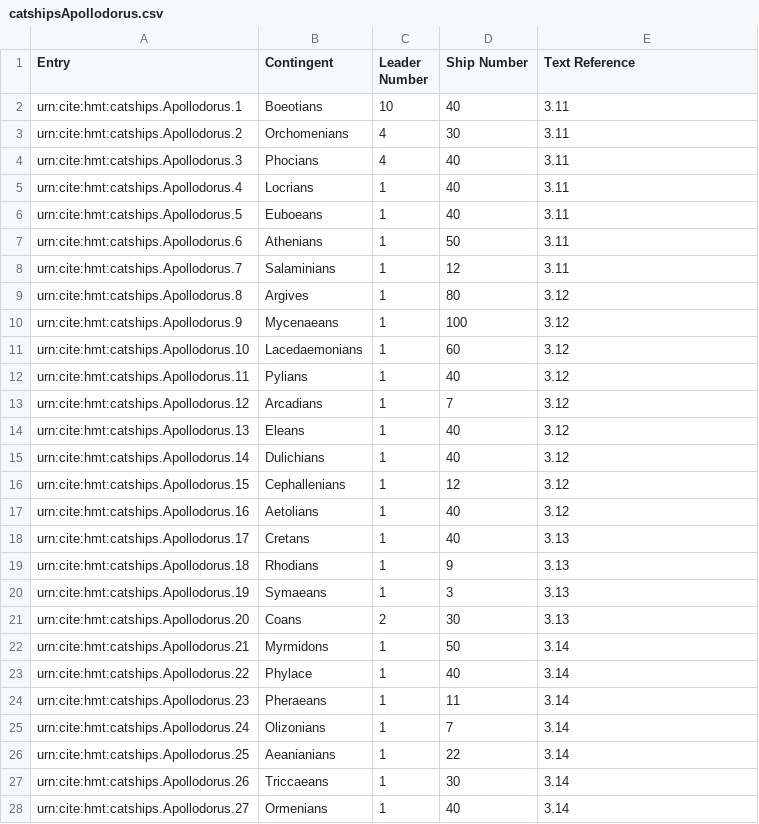
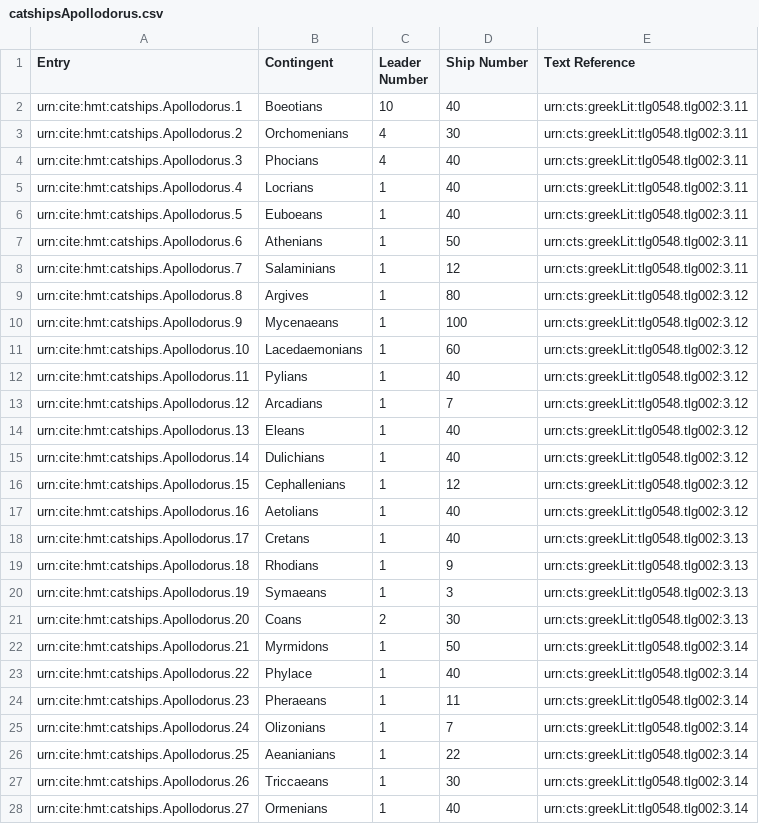
Before and after one commit to neelsmith/retelling, a CSV file: collections/catshipsApollodorus.csv, drawn as a sheet; only a part is shown; the diff covers the shown part only.

Commit message:
Update catshipsApollodorus.csv
finished

```diff
--- a/collections/catshipsApollodorus.csv
+++ b/collections/catshipsApollodorus.csv
@@ -1,28 +1,28 @@
 Entry,Contingent,Leader Number,Ship Number,Text Reference
-urn:cite:hmt:catships.Apollodorus.1,Boeotians,10,40,3.11
-urn:cite:hmt:catships.Apollodorus.2,Orchomenians,4,30,3.11
-urn:cite:hmt:catships.Apollodorus.3,Phocians,4,40,3.11
-urn:cite:hmt:catships.Apollodorus.4,Locrians,1,40,3.11
-urn:cite:hmt:catships.Apollodorus.5,Euboeans,1,40,3.11
-urn:cite:hmt:catships.Apollodorus.6,Athenians,1,50,3.11
-urn:cite:hmt:catships.Apollodorus.7,Salaminians,1,12,3.11
-urn:cite:hmt:catships.Apollodorus.8,Argives,1,80,3.12
-urn:cite:hmt:catships.Apollodorus.9,Mycenaeans,1,100,3.12
-urn:cite:hmt:catships.Apollodorus.10,Lacedaemonians,1,60,3.12
-urn:cite:hmt:catships.Apollodorus.11,Pylians,1,40,3.12
-urn:cite:hmt:catships.Apollodorus.12,Arcadians,1,7,3.12
-urn:cite:hmt:catships.Apollodorus.13,Eleans,1,40,3.12
-urn:cite:hmt:catships.Apollodorus.14,Dulichians,1,40,3.12
-urn:cite:hmt:catships.Apollodorus.15,Cephallenians,1,12,3.12
-urn:cite:hmt:catships.Apollodorus.16,Aetolians,1,40,3.12
-urn:cite:hmt:catships.Apollodorus.17,Cretans,1,40,3.13
-urn:cite:hmt:catships.Apollodorus.18,Rhodians,1,9,3.13
-urn:cite:hmt:catships.Apollodorus.19,Symaeans,1,3,3.13
-urn:cite:hmt:catships.Apollodorus.20,Coans,2,30,3.13
-urn:cite:hmt:catships.Apollodorus.21,Myrmidons,1,50,3.14
-urn:cite:hmt:catships.Apollodorus.22,Phylace,1,40,3.14
-urn:cite:hmt:catships.Apollodorus.23,Pheraeans,1,11,3.14
-urn:cite:hmt:catships.Apollodorus.24,Olizonians,1,7,3.14
-urn:cite:hmt:catships.Apollodorus.25,Aeanianians,1,22,3.14
-urn:cite:hmt:catships.Apollodorus.26,Triccaeans,1,30,3.14
-urn:cite:hmt:catships.Apollodorus.27,Ormenians,1,40,3.14
+urn:cite:hmt:catships.Apollodorus.1,Boeotians,10,40,urn:cts:greekLit:tlg0548.tlg002:3.11
+urn:cite:hmt:catships.Apollodorus.2,Orchomenians,4,30,urn:cts:greekLit:tlg0548.tlg002:3.11
+urn:cite:hmt:catships.Apollodorus.3,Phocians,4,40,urn:cts:greekLit:tlg0548.tlg002:3.11
+urn:cite:hmt:catships.Apollodorus.4,Locrians,1,40,urn:cts:greekLit:tlg0548.tlg002:3.11
+urn:cite:hmt:catships.Apollodorus.5,Euboeans,1,40,urn:cts:greekLit:tlg0548.tlg002:3.11
+urn:cite:hmt:catships.Apollodorus.6,Athenians,1,50,urn:cts:greekLit:tlg0548.tlg002:3.11
+urn:cite:hmt:catships.Apollodorus.7,Salaminians,1,12,urn:cts:greekLit:tlg0548.tlg002:3.11
+urn:cite:hmt:catships.Apollodorus.8,Argives,1,80,urn:cts:greekLit:tlg0548.tlg002:3.12
+urn:cite:hmt:catships.Apollodorus.9,Mycenaeans,1,100,urn:cts:greekLit:tlg0548.tlg002:3.12
+urn:cite:hmt:catships.Apollodorus.10,Lacedaemonians,1,60,urn:cts:greekLit:tlg0548.tlg002:3.12
+urn:cite:hmt:catships.Apollodorus.11,Pylians,1,40,urn:cts:greekLit:tlg0548.tlg002:3.12
+urn:cite:hmt:catships.Apollodorus.12,Arcadians,1,7,urn:cts:greekLit:tlg0548.tlg002:3.12
+urn:cite:hmt:catships.Apollodorus.13,Eleans,1,40,urn:cts:greekLit:tlg0548.tlg002:3.12
+urn:cite:hmt:catships.Apollodorus.14,Dulichians,1,40,urn:cts:greekLit:tlg0548.tlg002:3.12
+urn:cite:hmt:catships.Apollodorus.15,Cephallenians,1,12,urn:cts:greekLit:tlg0548.tlg002:3.12
+urn:cite:hmt:catships.Apollodorus.16,Aetolians,1,40,urn:cts:greekLit:tlg0548.tlg002:3.12
+urn:cite:hmt:catships.Apollodorus.17,Cretans,1,40,urn:cts:greekLit:tlg0548.tlg002:3.13
+urn:cite:hmt:catships.Apollodorus.18,Rhodians,1,9,urn:cts:greekLit:tlg0548.tlg002:3.13
+urn:cite:hmt:catships.Apollodorus.19,Symaeans,1,3,urn:cts:greekLit:tlg0548.tlg002:3.13
+urn:cite:hmt:catships.Apollodorus.20,Coans,2,30,urn:cts:greekLit:tlg0548.tlg002:3.13
+urn:cite:hmt:catships.Apollodorus.21,Myrmidons,1,50,urn:cts:greekLit:tlg0548.tlg002:3.14
+urn:cite:hmt:catships.Apollodorus.22,Phylace,1,40,urn:cts:greekLit:tlg0548.tlg002:3.14
+urn:cite:hmt:catships.Apollodorus.23,Pheraeans,1,11,urn:cts:greekLit:tlg0548.tlg002:3.14
+urn:cite:hmt:catships.Apollodorus.24,Olizonians,1,7,urn:cts:greekLit:tlg0548.tlg002:3.14
+urn:cite:hmt:catships.Apollodorus.25,Aeanianians,1,22,urn:cts:greekLit:tlg0548.tlg002:3.14
+urn:cite:hmt:catships.Apollodorus.26,Triccaeans,1,30,urn:cts:greekLit:tlg0548.tlg002:3.14
+urn:cite:hmt:catships.Apollodorus.27,Ormenians,1,40,urn:cts:greekLit:tlg0548.tlg002:3.14
```
Also changed, not shown: 2 edited cells elsewhere in this file.
